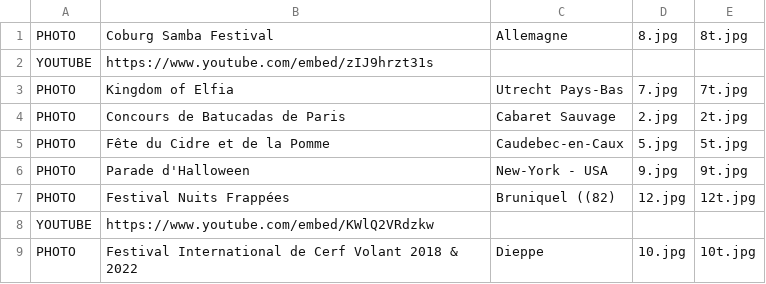
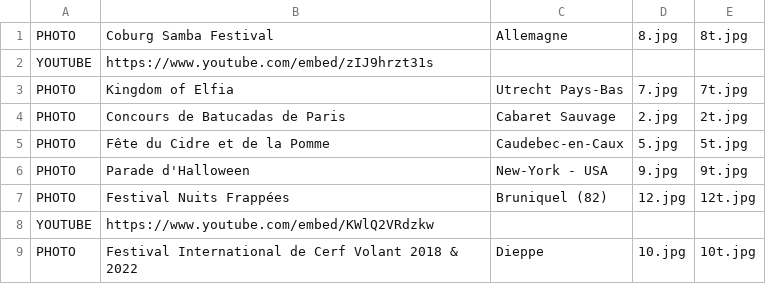
Before and after one commit to mathurinpetit/omaracuja, a CSV file: onyetait.csv, drawn as a sheet.

Commit message:
Update onyetait.csv

```diff
--- a/onyetait.csv
+++ b/onyetait.csv
@@ -6,3 +6,3 @@ PHOTO;Fête du Cidre et de la Pomme;Caudebec-en-Caux;5.jpg;5t.jpg
 PHOTO;Parade d'Halloween;New-York - USA;9.jpg;9t.jpg
-PHOTO;Festival Nuits Frappées;Bruniquel ((82);12.jpg;12t.jpg
+PHOTO;Festival Nuits Frappées;Bruniquel (82);12.jpg;12t.jpg
 YOUTUBE;https://www.youtube.com/embed/KWlQ2VRdzkw;;;
```
